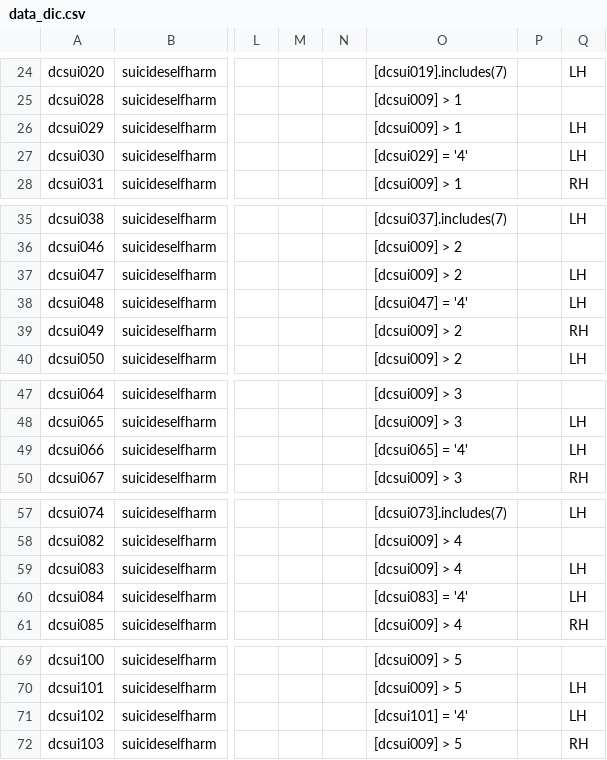
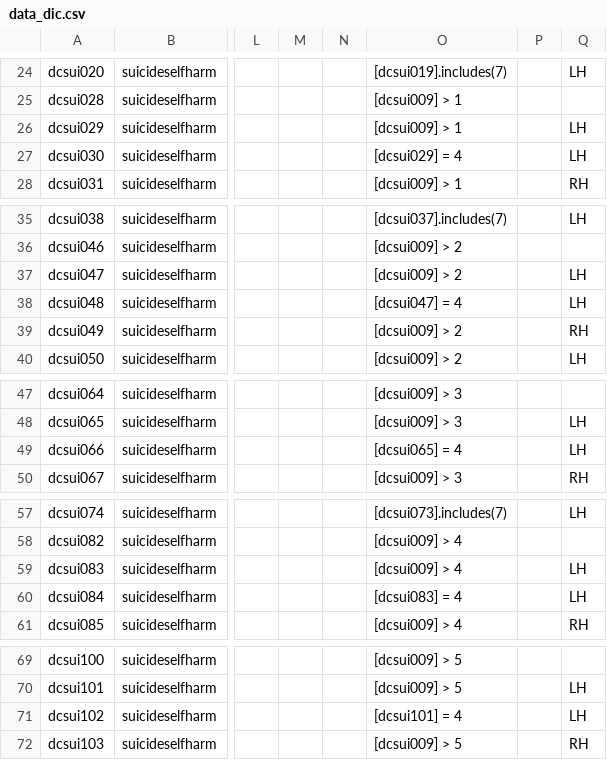
Before and after one commit to hotavocado/KSADS-suicideselfharm, a CSV file: data_dic.csv, drawn as a sheet; only a part is shown, gaps mark what is left out; the diff covers the shown part only; the diff names each change by its address in the sheet, - before the commit and + after, or states it on an @@ line.

```diff
--- a/data_dic.csv
+++ b/data_dic.csv
-O27: [dcsui029] = '4'
+O27: [dcsui029] = 4
-O38: [dcsui047] = '4'
+O38: [dcsui047] = 4
-O49: [dcsui065] = '4'
+O49: [dcsui065] = 4
-O60: [dcsui083] = '4'
+O60: [dcsui083] = 4
-O71: [dcsui101] = '4'
+O71: [dcsui101] = 4
```
Also changed, not shown: 18 edited cells elsewhere in this file, 1 other file.
